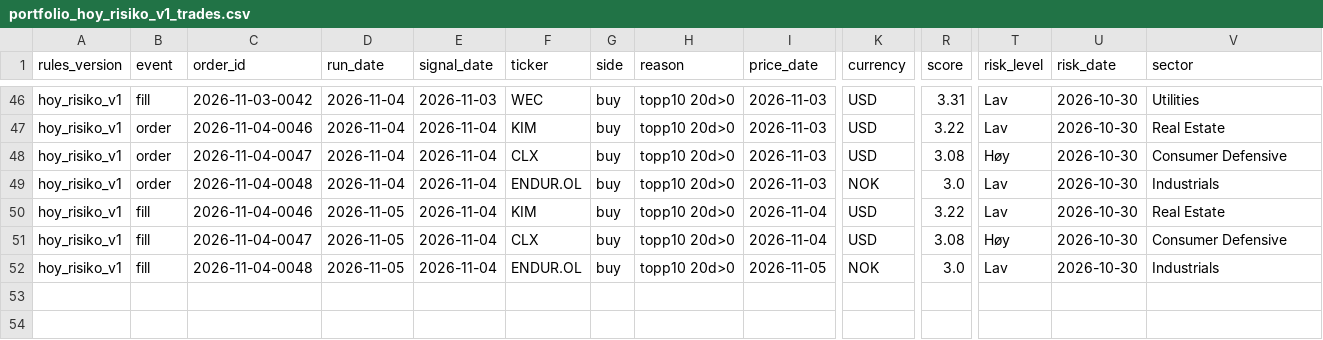
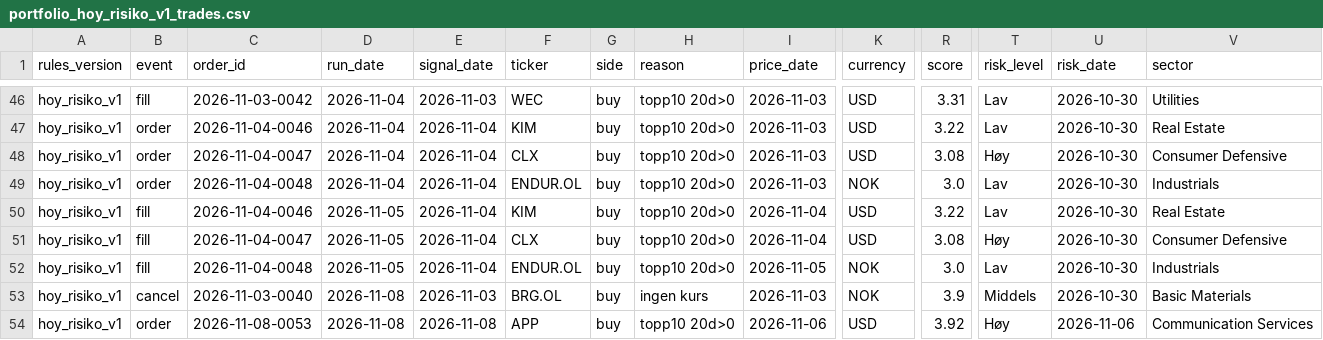
Before and after one commit to Feelwet/signal-tool, a CSV file: logs/portfolio_hoy_risiko_v1_trades.csv, drawn as a sheet; only a part is shown, gaps mark what is left out; rows hold the shown columns only; the diff names each change by its address in the sheet, - before the commit and + after, or states it on an @@ line.

```diff
--- a/logs/portfolio_hoy_risiko_v1_trades.csv
+++ b/logs/portfolio_hoy_risiko_v1_trades.csv
+row 53: hoy_risiko_v1 | cancel | 2026-11-03-0040 | 2026-11-08 | 2026-11-03 | BRG.OL | buy | ingen kurs | 2026-11-03 | NOK | 3.9 | Middels | 2026-10-30 | Basic Materials
+row 54: hoy_risiko_v1 | order | 2026-11-08-0053 | 2026-11-08 | 2026-11-08 | APP | buy | topp10 20d>0 | 2026-11-06 | USD | 3.92 | Høy | 2026-11-06 | Communication Services
```
Also changed, not shown: logs/categories.csv, logs/entry_prices.csv, 16 other files.
